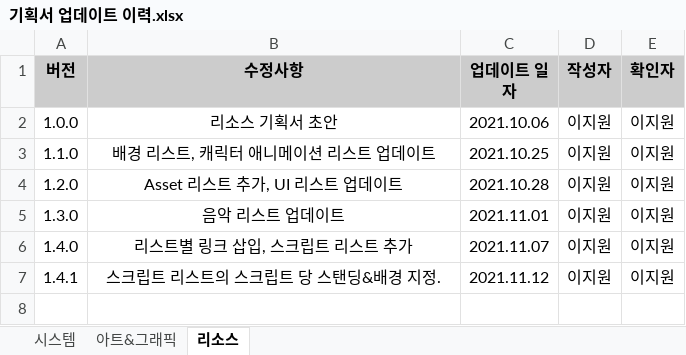
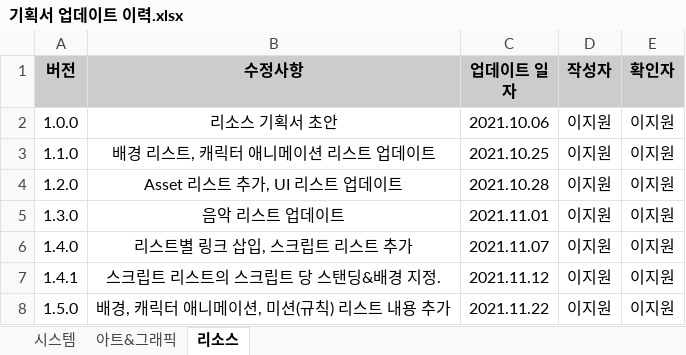
Before and after one commit to hhj3258/RuleMate_Project, an Excel workbook: Docs/Proposal/기획서 업데이트 이력.xlsx, sheet 리소스, drawn as a sheet; values as stored, in another font and other column widths than the file's, no borders; the diff names each change by its address in the sheet, - before the commit and + after, or states it on an @@ line.

```diff
--- a/Docs/Proposal/기획서 업데이트 이력.xlsx (sheet 리소스)
+++ b/Docs/Proposal/기획서 업데이트 이력.xlsx (sheet 리소스)
+row 8: 1.5.0 | 배경, 캐릭터 애니메이션, 미션(규칙) 리스트 내용 추가 | 2021.11.22 | 이지원 | 이지원
```
Also changed, not shown: Docs/WBS/WBS_Team_BlueBird.xlsx, 5 other files.
